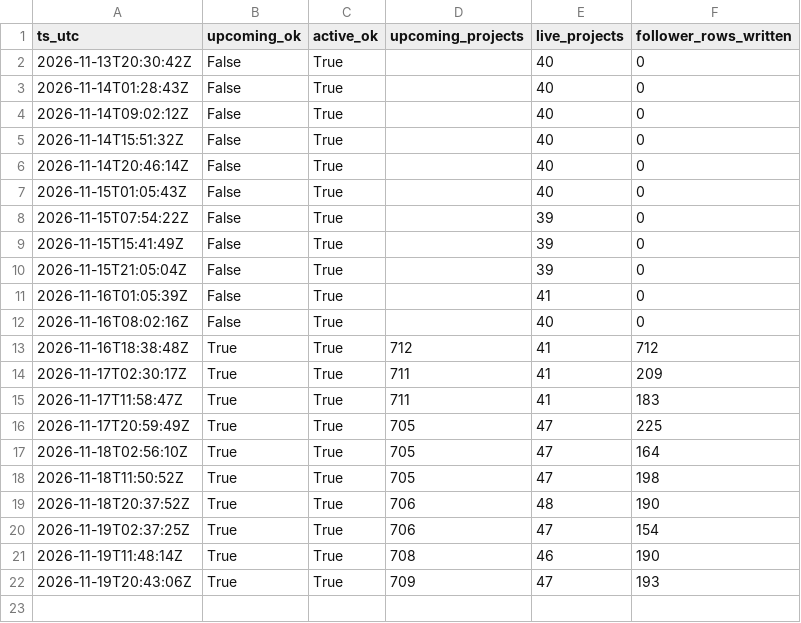
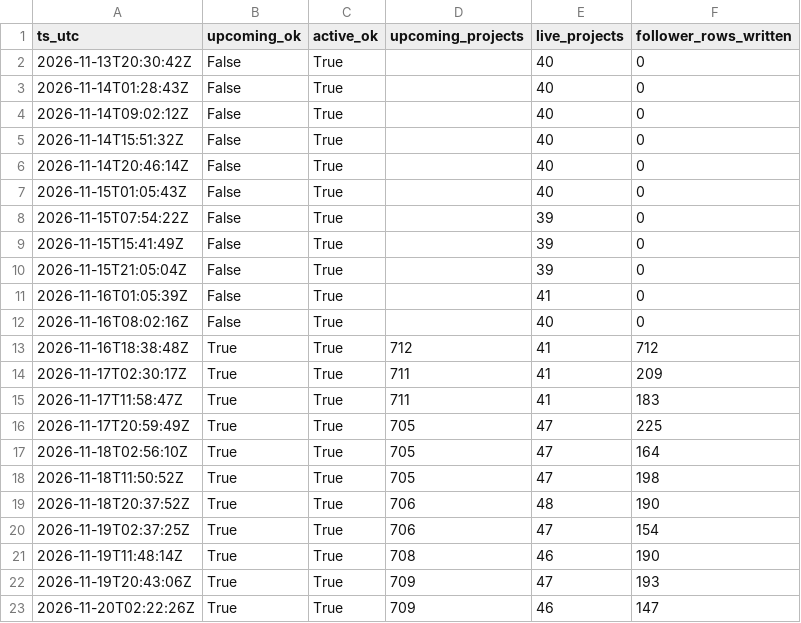
Before and after one commit to priack/Followers-tracker, a CSV file: data/runs/2026-11.csv, drawn as a sheet; the diff names each change by its address in the sheet, - before the commit and + after, or states it on an @@ line.

```diff
--- a/data/runs/2026-11.csv
+++ b/data/runs/2026-11.csv
+row 23: 2026-11-20T02:22:26Z | True | True | 709 | 46 | 147
```
Also changed, not shown: data/campaign_snapshots/2026-11.csv, data/projects.csv, 1 other file.
